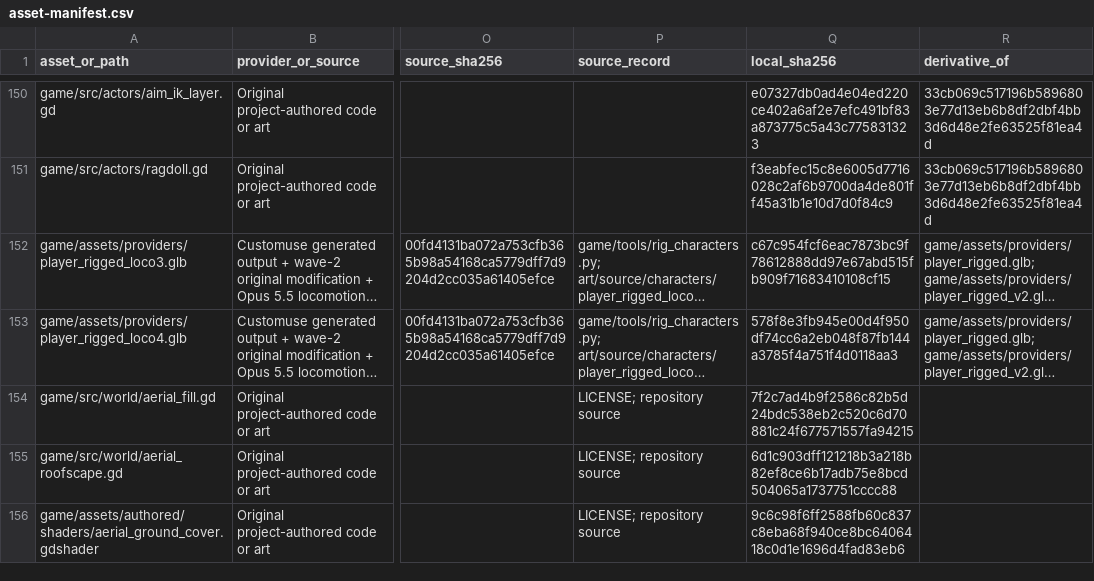
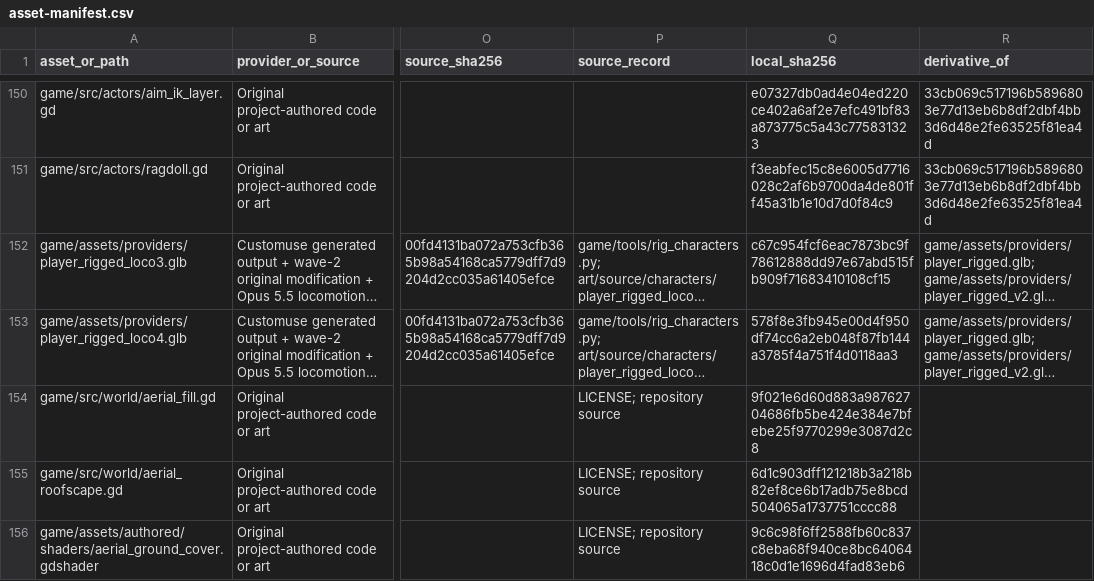
Before and after one commit to oh-ashen-one/gta-v-made-by-5-ai, a CSV file: docs/asset-manifest.csv, drawn as a sheet; only a part is shown, gaps mark what is left out; long unchanged cells end in …; the diff names each change by its address in the sheet, - before the commit and + after, or states it on an @@ line.

```diff
--- a/docs/asset-manifest.csv
+++ b/docs/asset-manifest.csv
-Q154 (local_sha256): 7f2c7ad4b9f2586c82b5d24bdc538eb2c520c6d70881c24f677571557fa94215
+Q154 (local_sha256): 9f021e6d60d883a98762704686fb5be424e384e7bfebe25f9770299e3087d2c8
```
Also changed, not shown: 1 other file.
